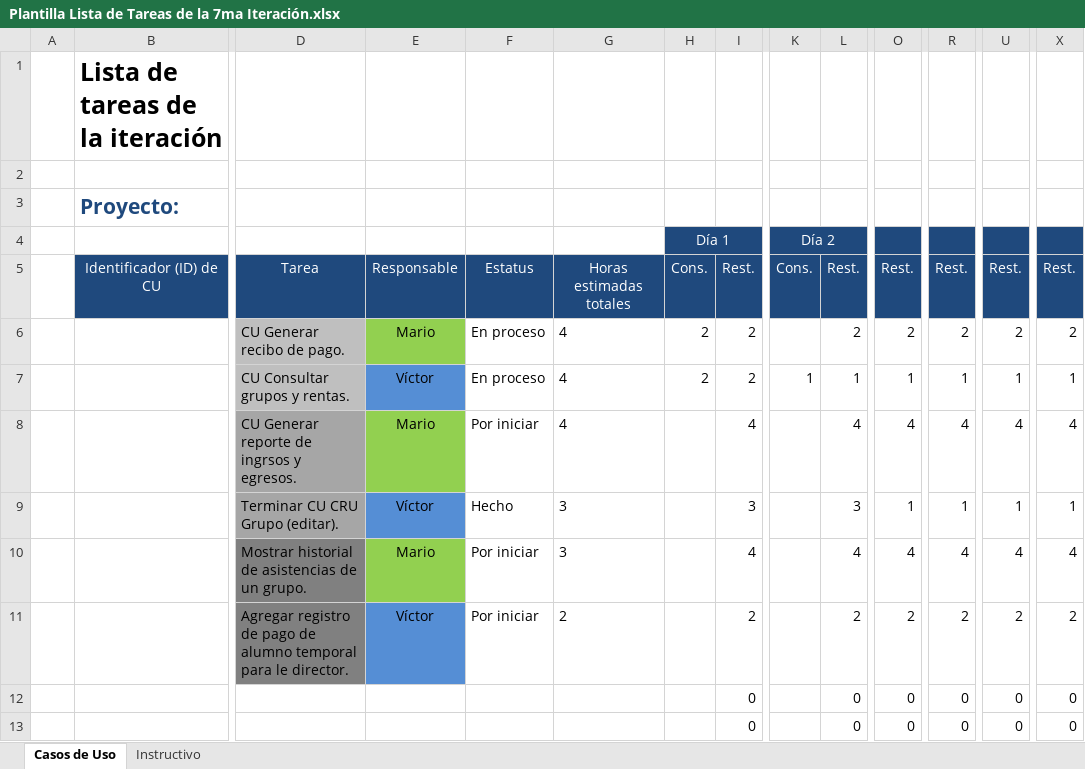
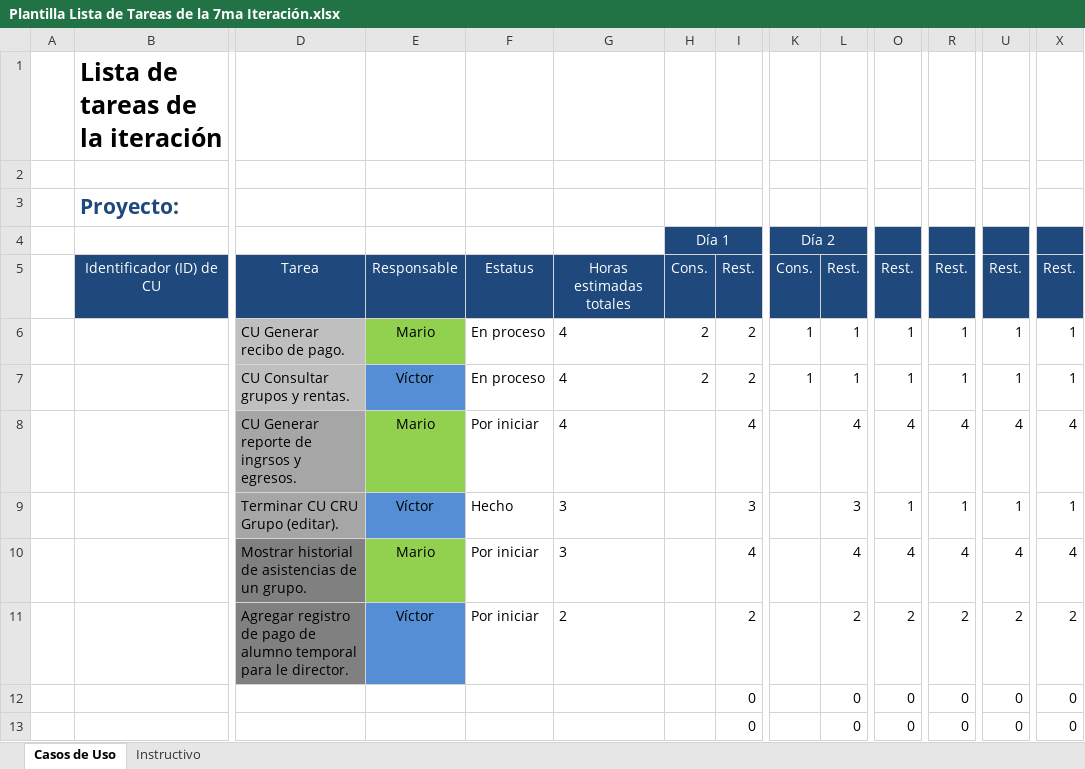
Before and after one commit to Senzho/DesarrolloSoftwareISO, an Excel workbook: Plantillas/Plantilla Lista de Tareas de la 7ma Iteración.xlsx, sheet Casos de Uso, drawn as a sheet; only a part is shown, gaps mark what is left out; values as stored, in another font and other column widths than the file's, no borders; removed rows and columns are numbered as before the commit, all else as after; rows hold the shown columns only; the diff names each change by its address in the sheet, - before the commit and + after, or states it on an @@ line.

Commit message:
Implementacion parcial de generar recibo de pago de alumno.
Se implementa generar recibo de pago de alumno y se actualizan plantillas.

```diff
--- a/Plantillas/Plantilla Lista de Tareas de la 7ma Iteración.xlsx (sheet Casos de Uso)
+++ b/Plantillas/Plantilla Lista de Tareas de la 7ma Iteración.xlsx (sheet Casos de Uso)
-row 6:  |  | CU Generar recibo de pago. | Mario | En proceso | 4 | 2 | 2 |  | 2 | 2 | 2 | 2 | 2
+row 6:  |  | CU Generar recibo de pago. | Mario | En proceso | 4 | 2 | 2 | 1 | 1 | 1 | 1 | 1 | 1
```
Also changed, not shown: Plantillas/Plantilla de Casos de Uso.xlsx, 8 other files.
